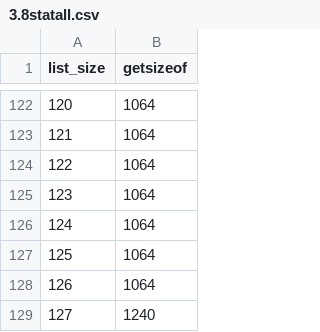
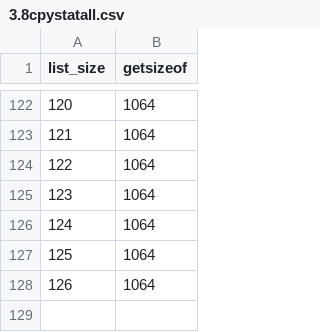
Before and after one commit to mahdihaghverdi/listappend, a CSV file: 3.8cpystatall.csv (was 3.8statall.csv), drawn as a sheet; only a part is shown, gaps mark what is left out; the diff names each change by its address in the sheet, - before the commit and + after, or states it on an @@ line.

```diff
--- a/3.8statall.csv
+++ b/3.8cpystatall.csv
-row 129: 127 | 1240
```
Also changed, not shown: 5 other files.
